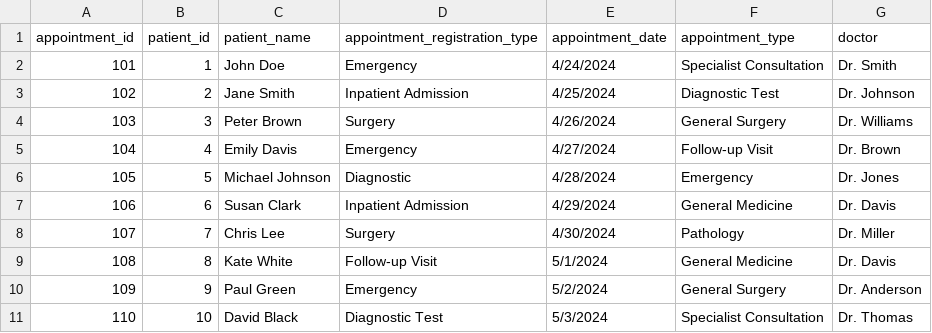
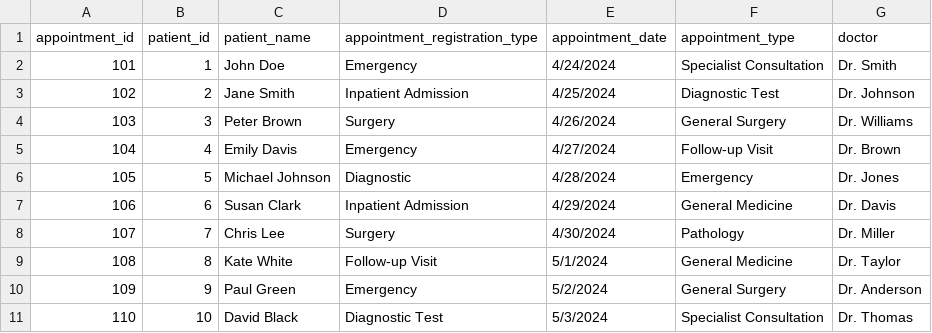
Before and after one commit to yahiaorton/Hospital-System, a CSV file: src/main/resources/listOfAppointments.csv, drawn as a sheet.

Commit message:
Fixing Doctor Test Class

```diff
--- a/src/main/resources/listOfAppointments.csv
+++ b/src/main/resources/listOfAppointments.csv
@@ -8,3 +8,3 @@ appointment_id,patient_id,patient_name,appointment_registration_type,appointment
 107,7,Chris Lee,Surgery,4/30/2024,Pathology,Dr. Miller
-108,8,Kate White,Follow-up Visit,5/1/2024,General Medicine,Dr. Davis
+108,8,Kate White,Follow-up Visit,5/1/2024,General Medicine,Dr. Taylor
 109,9,Paul Green,Emergency,5/2/2024,General Surgery,Dr. Anderson
```
Also changed, not shown: target/classes/listOfAppointments.csv, 8 other files.
